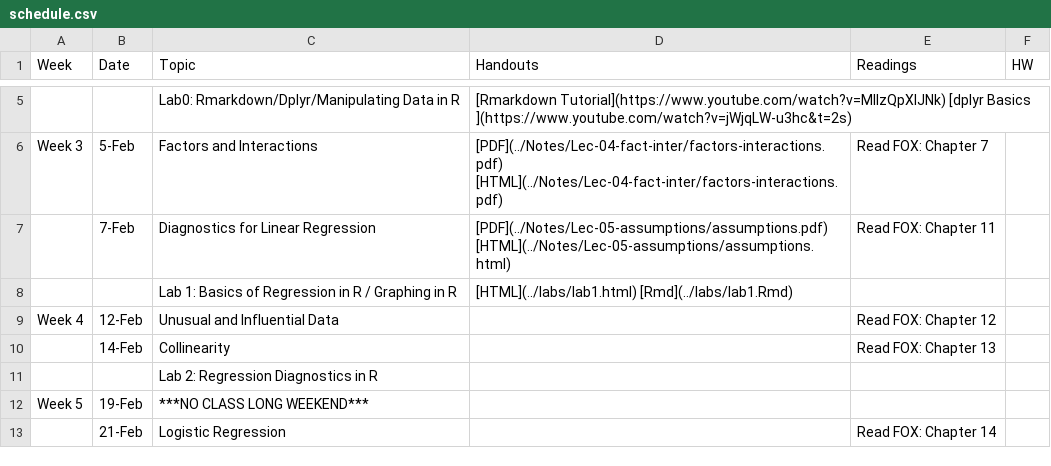
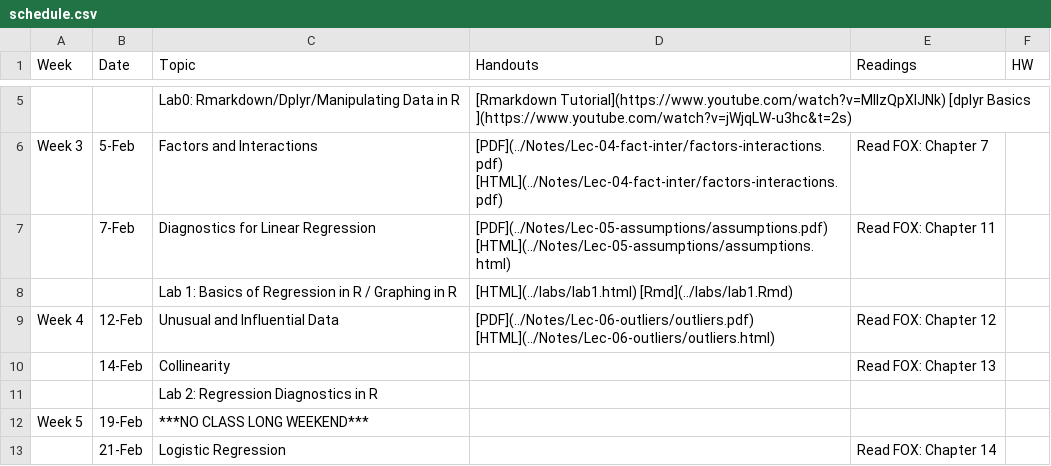
Before and after one commit to php-1511-2511/php-1511-2511.github.io, a CSV file: _csv/schedule.csv, drawn as a sheet; only a part is shown, gaps mark what is left out.

Commit message:
updated notes

```diff
--- a/_csv/schedule.csv
+++ b/_csv/schedule.csv
@@ -8,3 +8,3 @@ Week 3,5-Feb,Factors and Interactions,[PDF](../Notes/Lec-04-fact-inter/factors-i
 ,,Lab 1: Basics of Regression in R / Graphing in R,[HTML](../labs/lab1.html) [Rmd](../labs/lab1.Rmd),,
-Week 4,12-Feb,Unusual and Influential Data,,Read  FOX: Chapter 12,
+Week 4,12-Feb,Unusual and Influential Data,[PDF](../Notes/Lec-06-outliers/outliers.pdf)  [HTML](../Notes/Lec-06-outliers/outliers.html) ,Read  FOX: Chapter 12,
 ,14-Feb,Collinearity,,Read  FOX: Chapter 13,
```
Also changed, not shown: 8 other files.
